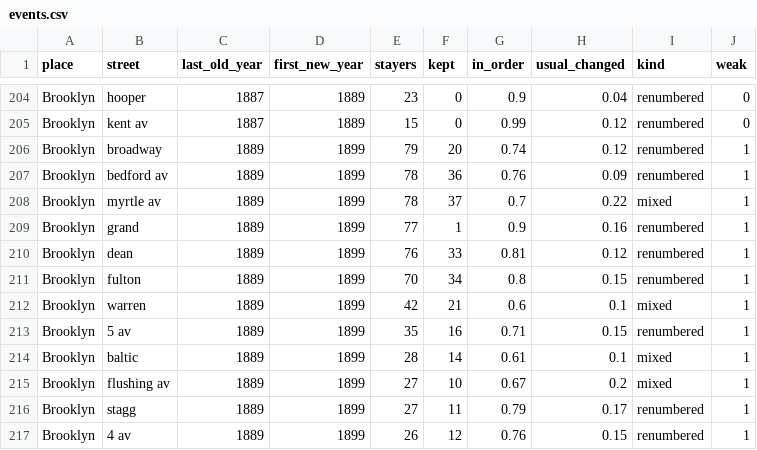
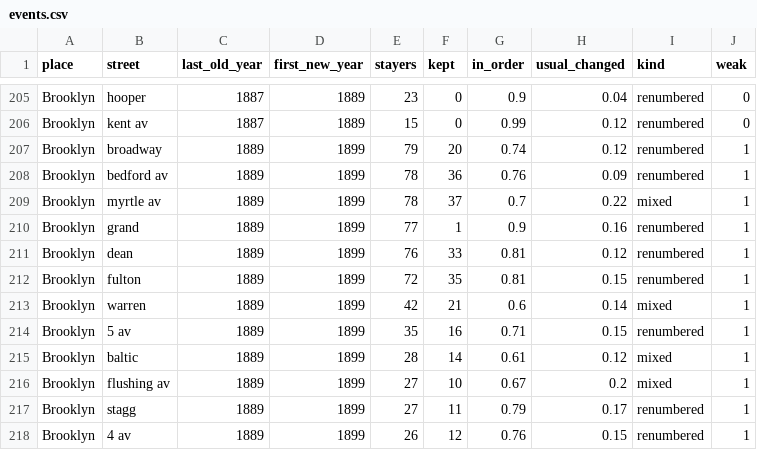
Before and after one commit to hadro/city-directory-extraction, a CSV file: addresses/tables/events.csv, drawn as a sheet; only a part is shown, gaps mark what is left out; the diff covers the shown part only.

```diff
--- a/addresses/tables/events.csv
+++ b/addresses/tables/events.csv
@@ -210,6 +211,6 @@ Brooklyn,grand,1889,1899,77,1,0.9,0.16,renumbered,1
 Brooklyn,dean,1889,1899,76,33,0.81,0.12,renumbered,1
-Brooklyn,fulton,1889,1899,70,34,0.8,0.15,renumbered,1
-Brooklyn,warren,1889,1899,42,21,0.6,0.1,mixed,1
+Brooklyn,fulton,1889,1899,72,35,0.81,0.15,renumbered,1
+Brooklyn,warren,1889,1899,42,21,0.6,0.14,mixed,1
 Brooklyn,5 av,1889,1899,35,16,0.71,0.15,renumbered,1
-Brooklyn,baltic,1889,1899,28,14,0.61,0.1,mixed,1
+Brooklyn,baltic,1889,1899,28,14,0.61,0.12,mixed,1
 Brooklyn,flushing av,1889,1899,27,10,0.67,0.2,mixed,1
```
Also changed, not shown: 6 added rows, 5 removed rows and 6 edited cells elsewhere in this file, 10 other files.
